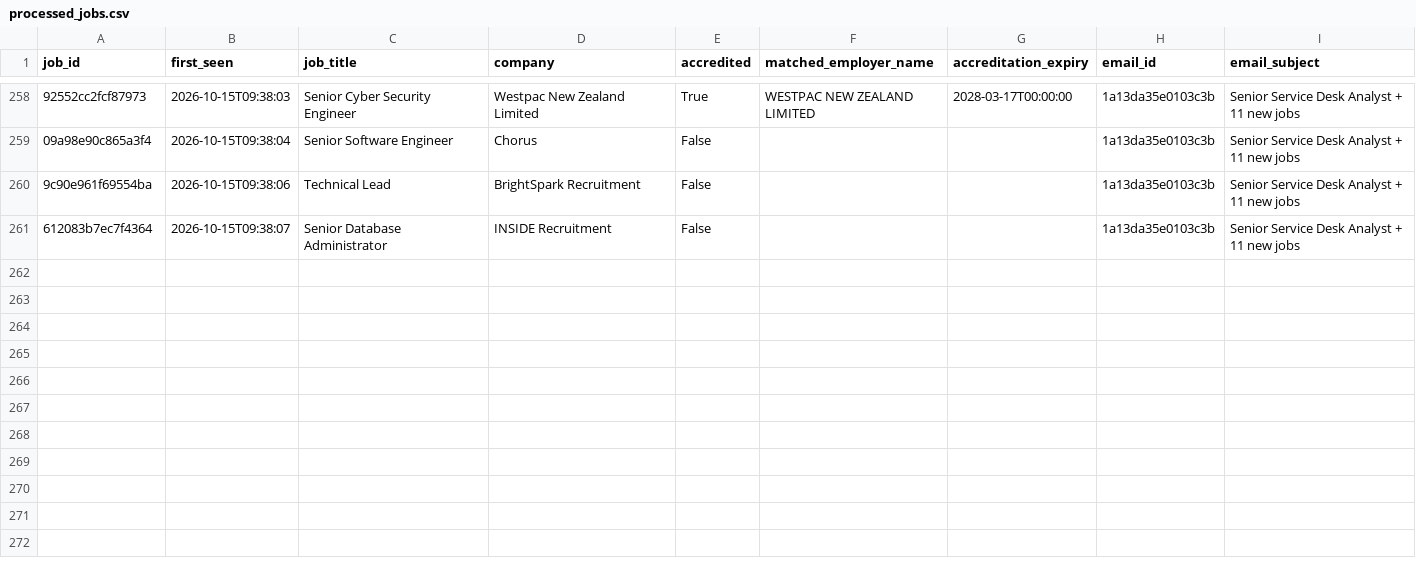
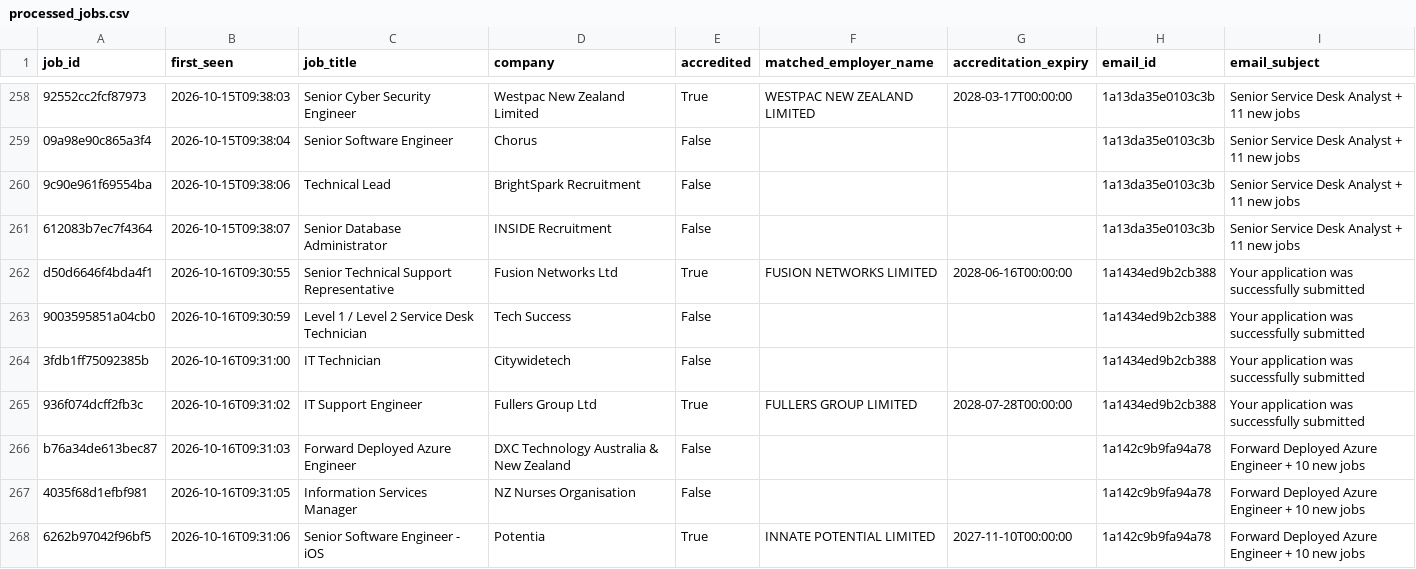
Before and after one commit to zeeshanayub/nz-accredited-employer-check, a CSV file: processed_jobs.csv, drawn as a sheet; only a part is shown, gaps mark what is left out; the diff names each change by its address in the sheet, - before the commit and + after, or states it on an @@ line.

```diff
--- a/processed_jobs.csv
+++ b/processed_jobs.csv
+row 262: d50d6646f4bda4f1 | 2026-10-16T09:30:55 | Senior Technical Support Representative | Fusion Networks Ltd | True | FUSION NETWORKS LIMITED | 2028-06-16T00:00:00 | 1a1434ed9b2cb388 | Your application was successfully submitted
+row 263: 9003595851a04cb0 | 2026-10-16T09:30:59 | Level 1 / Level 2 Service Desk Technician | Tech Success | False |  |  | 1a1434ed9b2cb388 | Your application was successfully submitted
+row 264: 3fdb1ff75092385b | 2026-10-16T09:31:00 | IT Technician | Citywidetech | False |  |  | 1a1434ed9b2cb388 | Your application was successfully submitted
+row 265: 936f074dcff2fb3c | 2026-10-16T09:31:02 | IT Support Engineer | Fullers Group Ltd | True | FULLERS GROUP LIMITED | 2028-07-28T00:00:00 | 1a1434ed9b2cb388 | Your application was successfully submitted
+row 266: b76a34de613bec87 | 2026-10-16T09:31:03 | Forward Deployed Azure Engineer | DXC Technology Australia & New Zealand | False |  |  | 1a142c9b9fa94a78 | Forward Deployed Azure Engineer + 10 new jobs
+row 267: 4035f68d1efbf981 | 2026-10-16T09:31:05 | Information Services Manager | NZ Nurses Organisation | False |  |  | 1a142c9b9fa94a78 | Forward Deployed Azure Engineer + 10 new jobs
+row 268: 6262b97042f96bf5 | 2026-10-16T09:31:06 | Senior Software Engineer - iOS | Potentia | True | INNATE POTENTIAL LIMITED | 2027-11-10T00:00:00 | 1a142c9b9fa94a78 | Forward Deployed Azure Engineer + 10 new jobs
```
